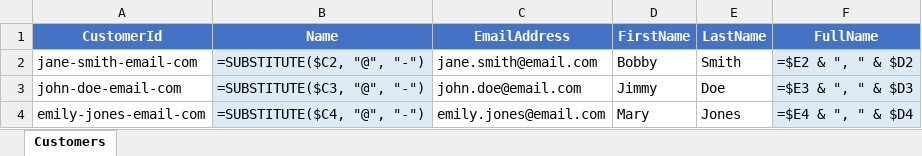
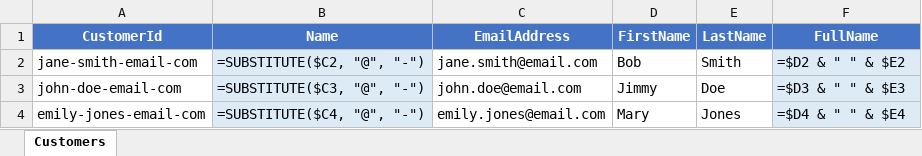
Before and after one commit to EffortlessAPI/effortless-rulebooks, an Excel workbook: rulebook-examples/customer-fullname/xlsx/rulebook.xlsx, sheet Customers, drawn as a sheet; values as stored, in another font and other column widths than the file's, no borders; formulas without a stored value are shown as written; the diff names each change by its address in the sheet, - before the commit and + after, or states it on an @@ line.

Commit message:
Update customer rulebook and SQL scripts for consistency and clarity
- Refactored customer-fullname-rulebook.json to streamline schema definitions and improve clarity in field descriptions.
- Adjusted SQL scripts to enhance comments and ensure accurate descriptions for tables and views.
- Modified the full name calculation function to concatenate first and last names correctly.
- Updated seed data for customers to reflect accurate first names.
- Revised binary Excel files for customer and job search examples.

These changes improve the overall structure and readability of the rulebook and associated SQL scripts.

```diff
--- a/rulebook-examples/customer-fullname/xlsx/rulebook.xlsx (sheet Customers)
+++ b/rulebook-examples/customer-fullname/xlsx/rulebook.xlsx (sheet Customers)
-D2 (FirstName): Bobby
+D2 (FirstName): Bob
-F2 (FullName): =$E2 & ", " & $D2
+F2 (FullName): =$D2 & " " & $E2
-F3 (FullName): =$E3 & ", " & $D3
+F3 (FullName): =$D3 & " " & $E3
-F4 (FullName): =$E4 & ", " & $D4
+F4 (FullName): =$D4 & " " & $E4
```
Also changed, not shown: rulebook-examples/acme-llc/effortless-xlsx/ACME, LLC (template).xlsx, rulebook-examples/jobsearch-rag/xlsx/Job Search RAG.xlsx, 5 other files.
